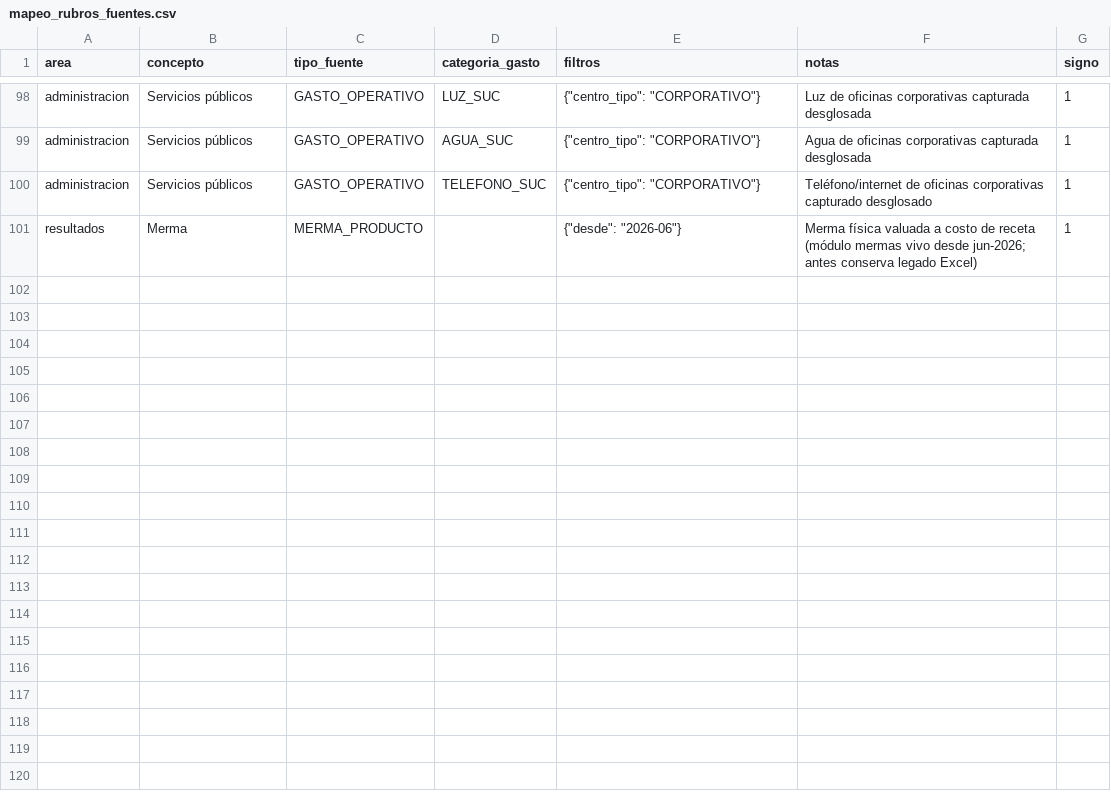
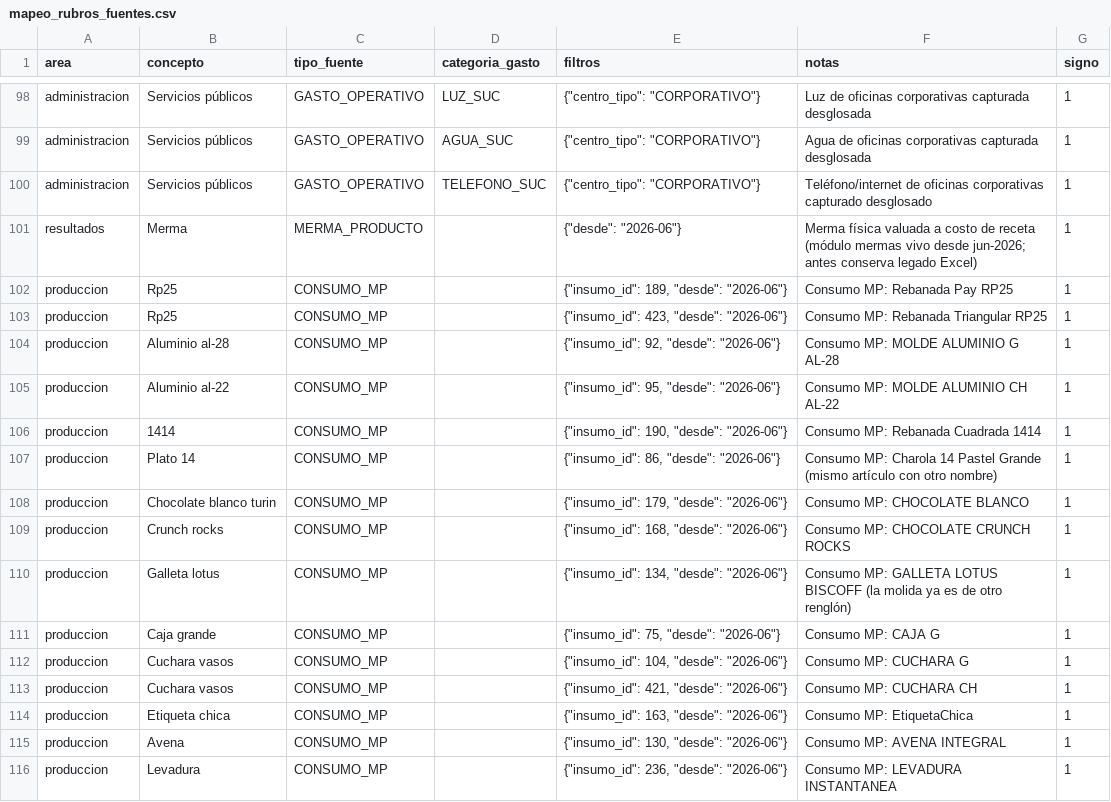
Before and after one commit to maburgos12/pollyanas-dolce-erp, a CSV file: reportes/data/mapeo_rubros_fuentes.csv, drawn as a sheet; only a part is shown, gaps mark what is left out; the diff names each change by its address in the sheet, - before the commit and + after, or states it on an @@ line.

```diff
--- a/reportes/data/mapeo_rubros_fuentes.csv
+++ b/reportes/data/mapeo_rubros_fuentes.csv
+row 102: produccion | Rp25 | CONSUMO_MP |  | {"insumo_id": 189, "desde": "2026-06"} | Consumo MP: Rebanada Pay RP25 | 1
+row 103: produccion | Rp25 | CONSUMO_MP |  | {"insumo_id": 423, "desde": "2026-06"} | Consumo MP: Rebanada Triangular RP25 | 1
+row 104: produccion | Aluminio al-28 | CONSUMO_MP |  | {"insumo_id": 92, "desde": "2026-06"} | Consumo MP: MOLDE ALUMINIO G AL-28 | 1
+row 105: produccion | Aluminio al-22 | CONSUMO_MP |  | {"insumo_id": 95, "desde": "2026-06"} | Consumo MP: MOLDE ALUMINIO CH AL-22 | 1
+row 106: produccion | 1414 | CONSUMO_MP |  | {"insumo_id": 190, "desde": "2026-06"} | Consumo MP: Rebanada Cuadrada 1414 | 1
+row 107: produccion | Plato 14 | CONSUMO_MP |  | {"insumo_id": 86, "desde": "2026-06"} | Consumo MP: Charola 14 Pastel Grande (mismo artículo con otro nombre) | 1
+row 108: produccion | Chocolate blanco turin | CONSUMO_MP |  | {"insumo_id": 179, "desde": "2026-06"} | Consumo MP: CHOCOLATE BLANCO | 1
+row 109: produccion | Crunch rocks | CONSUMO_MP |  | {"insumo_id": 168, "desde": "2026-06"} | Consumo MP: CHOCOLATE CRUNCH ROCKS | 1
+row 110: produccion | Galleta lotus | CONSUMO_MP |  | {"insumo_id": 134, "desde": "2026-06"} | Consumo MP: GALLETA LOTUS BISCOFF (la molida ya es de otro renglón) | 1
+row 111: produccion | Caja grande | CONSUMO_MP |  | {"insumo_id": 75, "desde": "2026-06"} | Consumo MP: CAJA G | 1
+row 112: produccion | Cuchara vasos | CONSUMO_MP |  | {"insumo_id": 104, "desde": "2026-06"} | Consumo MP: CUCHARA G | 1
+row 113: produccion | Cuchara vasos | CONSUMO_MP |  | {"insumo_id": 421, "desde": "2026-06"} | Consumo MP: CUCHARA CH | 1
+row 114: produccion | Etiqueta chica | CONSUMO_MP |  | {"insumo_id": 163, "desde": "2026-06"} | Consumo MP: EtiquetaChica | 1
+row 115: produccion | Avena | CONSUMO_MP |  | {"insumo_id": 130, "desde": "2026-06"} | Consumo MP: AVENA INTEGRAL | 1
+row 116: produccion | Levadura | CONSUMO_MP |  | {"insumo_id": 236, "desde": "2026-06"} | Consumo MP: LEVADURA INSTANTANEA | 1
```
